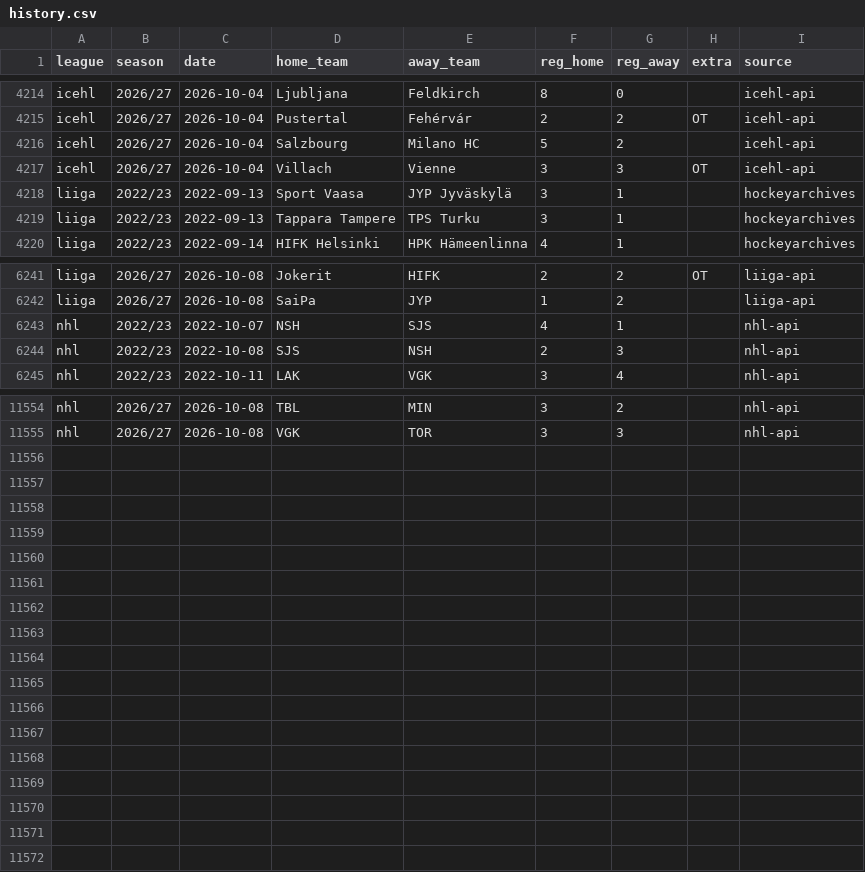
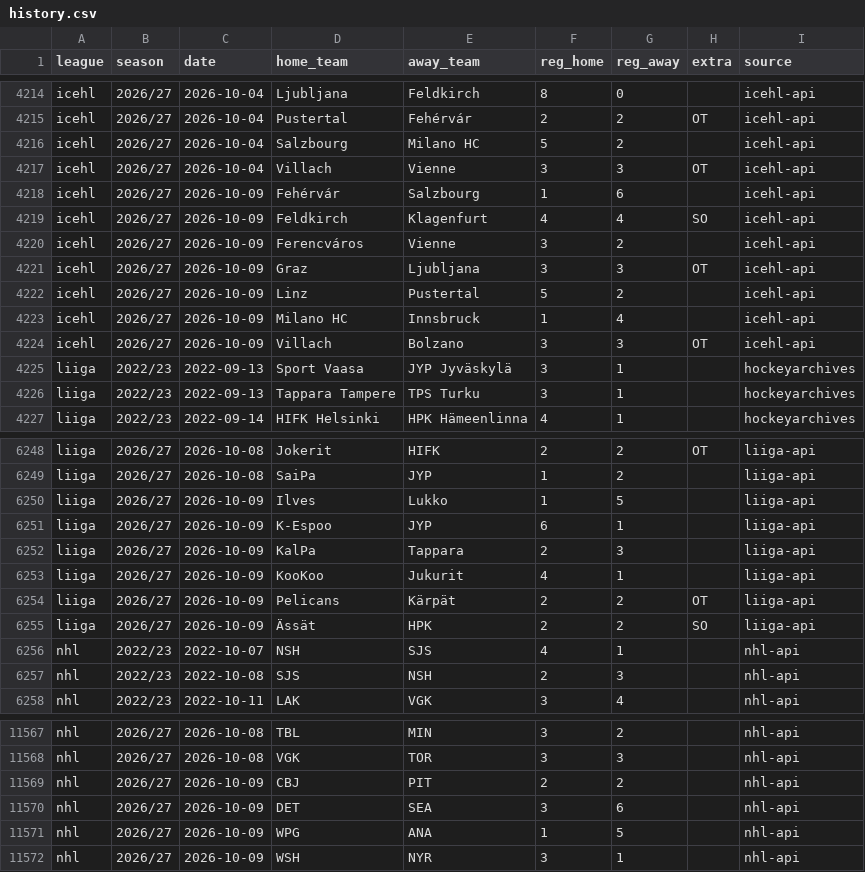
Before and after one commit to reinski260970/soccer, a CSV file: data/hockey/history.csv, drawn as a sheet; only a part is shown, gaps mark what is left out.

Commit message:
Hockey data audit 2026-10-10T10:03Z

```diff
--- a/data/hockey/history.csv
+++ b/data/hockey/history.csv
@@ -4217,2 +4217,9 @@ icehl,2026/27,2026-10-04,Salzbourg,Milano HC,5,2,,icehl-api
 icehl,2026/27,2026-10-04,Villach,Vienne,3,3,OT,icehl-api
+icehl,2026/27,2026-10-09,Fehérvár,Salzbourg,1,6,,icehl-api
+icehl,2026/27,2026-10-09,Feldkirch,Klagenfurt,4,4,SO,icehl-api
+icehl,2026/27,2026-10-09,Ferencváros,Vienne,3,2,,icehl-api
+icehl,2026/27,2026-10-09,Graz,Ljubljana,3,3,OT,icehl-api
+icehl,2026/27,2026-10-09,Linz,Pustertal,5,2,,icehl-api
+icehl,2026/27,2026-10-09,Milano HC,Innsbruck,1,4,,icehl-api
+icehl,2026/27,2026-10-09,Villach,Bolzano,3,3,OT,icehl-api
 liiga,2022/23,2022-09-13,Sport Vaasa,JYP Jyväskylä,3,1,,hockeyarchives
@@ -6242,2 +6249,8 @@ liiga,2026/27,2026-10-08,Jokerit,HIFK,2,2,OT,liiga-api
 liiga,2026/27,2026-10-08,SaiPa,JYP,1,2,,liiga-api
+liiga,2026/27,2026-10-09,Ilves,Lukko,1,5,,liiga-api
+liiga,2026/27,2026-10-09,K-Espoo,JYP,6,1,,liiga-api
+liiga,2026/27,2026-10-09,KalPa,Tappara,2,3,,liiga-api
+liiga,2026/27,2026-10-09,KooKoo,Jukurit,4,1,,liiga-api
+liiga,2026/27,2026-10-09,Pelicans,Kärpät,2,2,OT,liiga-api
+liiga,2026/27,2026-10-09,Ässät,HPK,2,2,SO,liiga-api
 nhl,2022/23,2022-10-07,NSH,SJS,4,1,,nhl-api
@@ -11555 +11568,5 @@ nhl,2026/27,2026-10-08,TBL,MIN,3,2,,nhl-api
 nhl,2026/27,2026-10-08,VGK,TOR,3,3,,nhl-api
+nhl,2026/27,2026-10-09,CBJ,PIT,2,2,,nhl-api
+nhl,2026/27,2026-10-09,DET,SEA,3,6,,nhl-api
+nhl,2026/27,2026-10-09,WPG,ANA,1,5,,nhl-api
+nhl,2026/27,2026-10-09,WSH,NYR,3,1,,nhl-api
```
Also changed, not shown: 1 other file.
